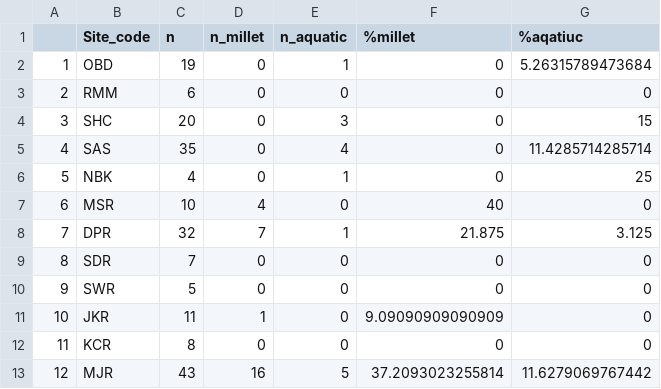
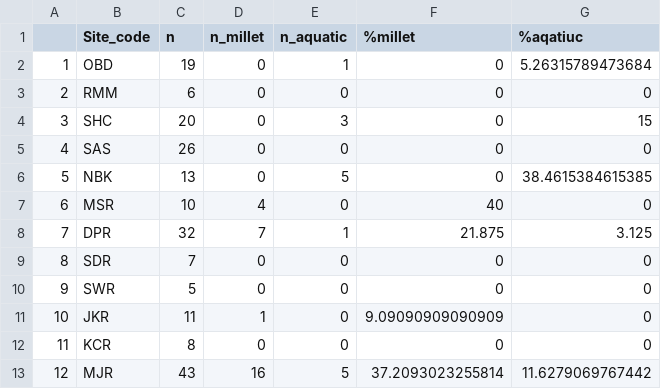
Before and after one commit to JLLundy/Lipid-residue-analysis-Korea-Kyushu, a CSV file: organicresidues/Marine_preservation.csv, drawn as a sheet.

```diff
--- a/organicresidues/Marine_preservation.csv
+++ b/organicresidues/Marine_preservation.csv
@@ -4,4 +4,4 @@
 "3","SHC",20,0,3,0,15
-"4","SAS",35,0,4,0,11.4285714285714
-"5","NBK",4,0,1,0,25
+"4","SAS",26,0,0,0,0
+"5","NBK",13,0,5,0,38.4615384615385
 "6","MSR",10,4,0,40,0
```
Also changed, not shown: organicresidues/Biomarker_preservation.csv, organicresidues/source.csv, 9 other files.
